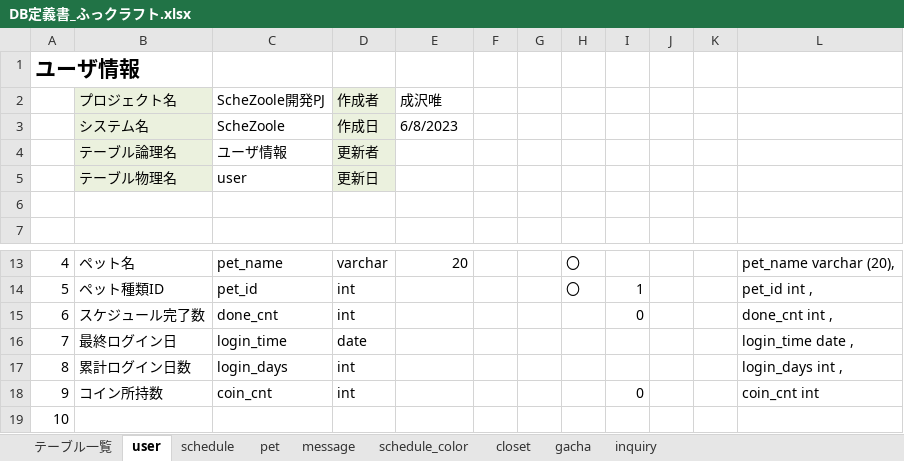
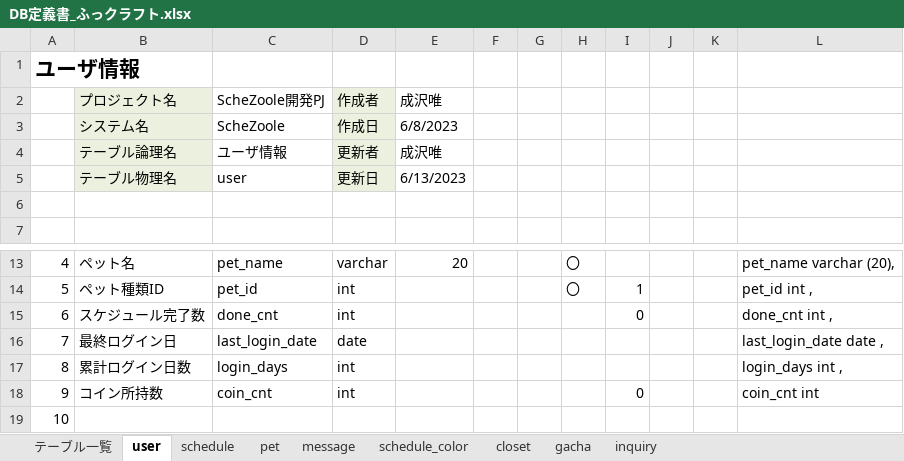
Before and after one commit to dojo2023/E-3, an Excel workbook: doc/2_外部設計/DB定義書_ふっクラフト.xlsx, sheet user, drawn as a sheet; only a part is shown, gaps mark what is left out; values as stored, in another font and other column widths than the file's, no borders; the diff names each change by its address in the sheet, - before the commit and + after, or states it on an @@ line.

```diff
--- a/doc/2_外部設計/DB定義書_ふっクラフト.xlsx (sheet user)
+++ b/doc/2_外部設計/DB定義書_ふっクラフト.xlsx (sheet user)
-E4: (empty)
+E4: 成沢唯
-E5: (empty)
+E5: 6/13/2023
-C16: login_time
+C16: last_login_date
-L16: login_time date ,
+L16: last_login_date date ,
```
Also changed, not shown: sheet テーブル一覧, sheet schedule_color, sheet schedule, sheet gacha, sheet pet, sheet closet, 1 more sheet.
